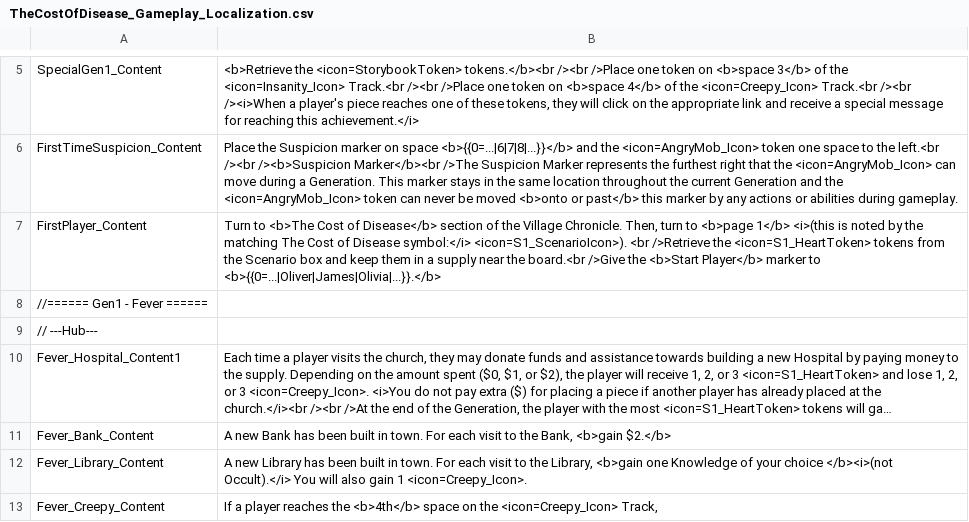
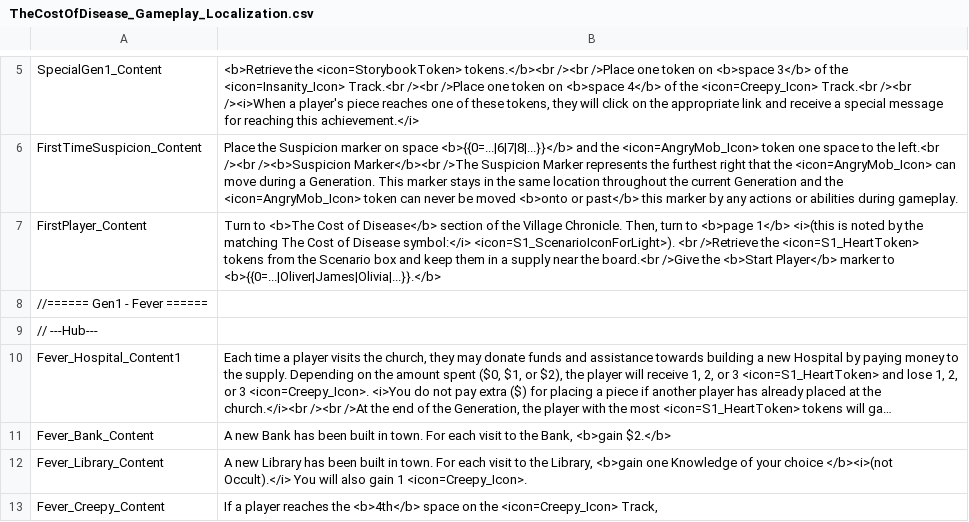
Before and after one commit to vdepagter/MyFathersWork-FanMadeCompanionApp, a CSV file: MyFathersWorkWebApp/MyFathersWorkWebApp/wwwroot/localization/TheCostOfDisease_Gameplay_Localization.csv, drawn as a sheet; only a part is shown, gaps mark what is left out; long unchanged cells end in ….

```diff
--- a/MyFathersWorkWebApp/MyFathersWorkWebApp/wwwroot/localization/TheCostOfDisease_Gameplay_Localization.csv
+++ b/MyFathersWorkWebApp/MyFathersWorkWebApp/wwwroot/localization/TheCostOfDisease_Gameplay_Localization.csv
@@ -6,3 +6,3 @@ SpecialGen1_Content;<b>Retrieve the <icon=StorybookToken> tokens.</b><br /><br /
 FirstTimeSuspicion_Content;Place the Suspicion marker on space <b>{{0=...|6|7|8|...}}</b> and the <icon=AngryMob_Icon> token one space to the left.<br /><br /><b>Suspicion Marker</b><br />The Suspicion Marker represents the furthest right that the <icon=AngryMob_Icon> can move during a Generation. This marker stays in the same location throughout the current Generation and the <icon=AngryMob_Icon> token can never be moved <b>onto or past</b> this marker by any actions or abilities during gameplay.
-FirstPlayer_Content;Turn to <b>The Cost of Disease</b> section of the Village Chronicle. Then, turn to <b>page 1</b> <i>(this is noted by the matching The Cost of Disease symbol:</i> <icon=S1_ScenarioIcon>). <br />Retrieve the <icon=S1_HeartToken> tokens from the Scenario box and keep them in a supply near the board.<br />Give the <b>Start Player</b> marker to <b>{{0=...|Oliver|James|Olivia|...}}.</b>
+FirstPlayer_Content;Turn to <b>The Cost of Disease</b> section of the Village Chronicle. Then, turn to <b>page 1</b> <i>(this is noted by the matching The Cost of Disease symbol:</i> <icon=S1_ScenarioIconForLight>). <br />Retrieve the <icon=S1_HeartToken> tokens from the Scenario box and keep them in a supply near the board.<br />Give the <b>Start Player</b> marker to <b>{{0=...|Oliver|James|Olivia|...}}.</b>
 //====== Gen1 - Fever ======;
```
